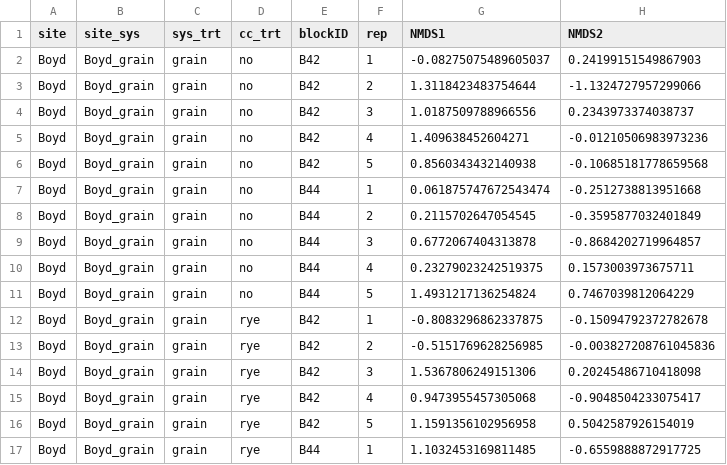
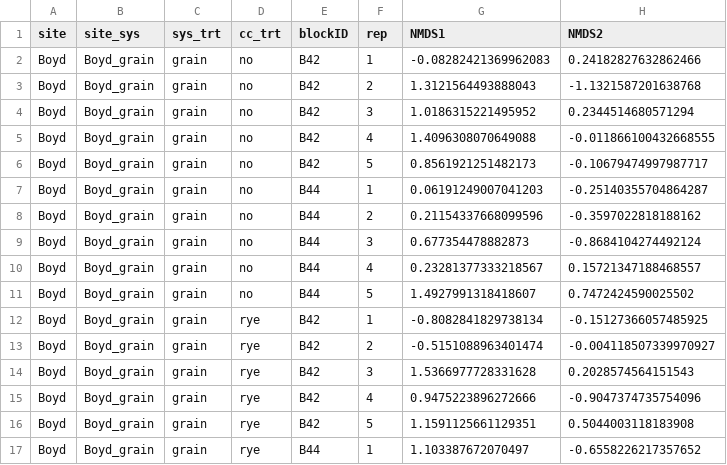
Before and after one commit to vanichols/ghproj_pfiweeds, a CSV file: 01_stats-nmds/st_nmds-site.csv, drawn as a sheet; only a part is shown; the diff covers the shown part only.

```diff
--- a/01_stats-nmds/st_nmds-site.csv
+++ b/01_stats-nmds/st_nmds-site.csv
@@ -1,17 +1,17 @@
 site,site_sys,sys_trt,cc_trt,blockID,rep,NMDS1,NMDS2
-Boyd,Boyd_grain,grain,no,B42,1,-0.08275075489605037,0.24199151549867903
-Boyd,Boyd_grain,grain,no,B42,2,1.3118423483754644,-1.1324727957299066
-Boyd,Boyd_grain,grain,no,B42,3,1.0187509788966556,0.2343973374038737
-Boyd,Boyd_grain,grain,no,B42,4,1.409638452604271,-0.01210506983973236
-Boyd,Boyd_grain,grain,no,B42,5,0.8560343432140938,-0.10685181778659568
-Boyd,Boyd_grain,grain,no,B44,1,0.061875747672543474,-0.2512738813951668
-Boyd,Boyd_grain,grain,no,B44,2,0.2115702647054545,-0.3595877032401849
-Boyd,Boyd_grain,grain,no,B44,3,0.6772067404313878,-0.8684202719964857
-Boyd,Boyd_grain,grain,no,B44,4,0.23279023242519375,0.1573003973675711
-Boyd,Boyd_grain,grain,no,B44,5,1.4931217136254824,0.7467039812064229
-Boyd,Boyd_grain,grain,rye,B42,1,-0.8083296862337875,-0.15094792372782678
-Boyd,Boyd_grain,grain,rye,B42,2,-0.5151769628256985,-0.003827208761045836
-Boyd,Boyd_grain,grain,rye,B42,3,1.5367806249151306,0.20245486710418098
-Boyd,Boyd_grain,grain,rye,B42,4,0.9473955457305068,-0.9048504233075417
-Boyd,Boyd_grain,grain,rye,B42,5,1.1591356102956958,0.5042587926154019
-Boyd,Boyd_grain,grain,rye,B44,1,1.1032453169811485,-0.6559888872917725
+Boyd,Boyd_grain,grain,no,B42,1,-0.08282421369962083,0.24182827632862466
+Boyd,Boyd_grain,grain,no,B42,2,1.3121564493888043,-1.1321587201638768
+Boyd,Boyd_grain,grain,no,B42,3,1.0186315221495952,0.2344514680571294
+Boyd,Boyd_grain,grain,no,B42,4,1.4096308070649088,-0.011866100432668555
+Boyd,Boyd_grain,grain,no,B42,5,0.8561921251482173,-0.10679474997987717
+Boyd,Boyd_grain,grain,no,B44,1,0.06191249007041203,-0.25140355704864287
+Boyd,Boyd_grain,grain,no,B44,2,0.21154337668099596,-0.3597022818188162
+Boyd,Boyd_grain,grain,no,B44,3,0.677354478882873,-0.8684104274492124
+Boyd,Boyd_grain,grain,no,B44,4,0.23281377333218567,0.15721347188468557
+Boyd,Boyd_grain,grain,no,B44,5,1.4927991318418607,0.7472424590025502
+Boyd,Boyd_grain,grain,rye,B42,1,-0.8082841829738134,-0.15127366057485925
+Boyd,Boyd_grain,grain,rye,B42,2,-0.5151088963401474,-0.004118507339970927
+Boyd,Boyd_grain,grain,rye,B42,3,1.5366977728331628,0.2028574564151543
+Boyd,Boyd_grain,grain,rye,B42,4,0.9475223896272666,-0.9047374735754096
+Boyd,Boyd_grain,grain,rye,B42,5,1.1591125661129351,0.5044003118183908
+Boyd,Boyd_grain,grain,rye,B44,1,1.103387672070497,-0.6558226217357652
```
Also changed, not shown: 60 edited cells elsewhere in this file, 01_stats-nmds/st_nmds-site-hulls.csv, 01_stats-nmds/st_nmds-spp.csv, 1 other file.
